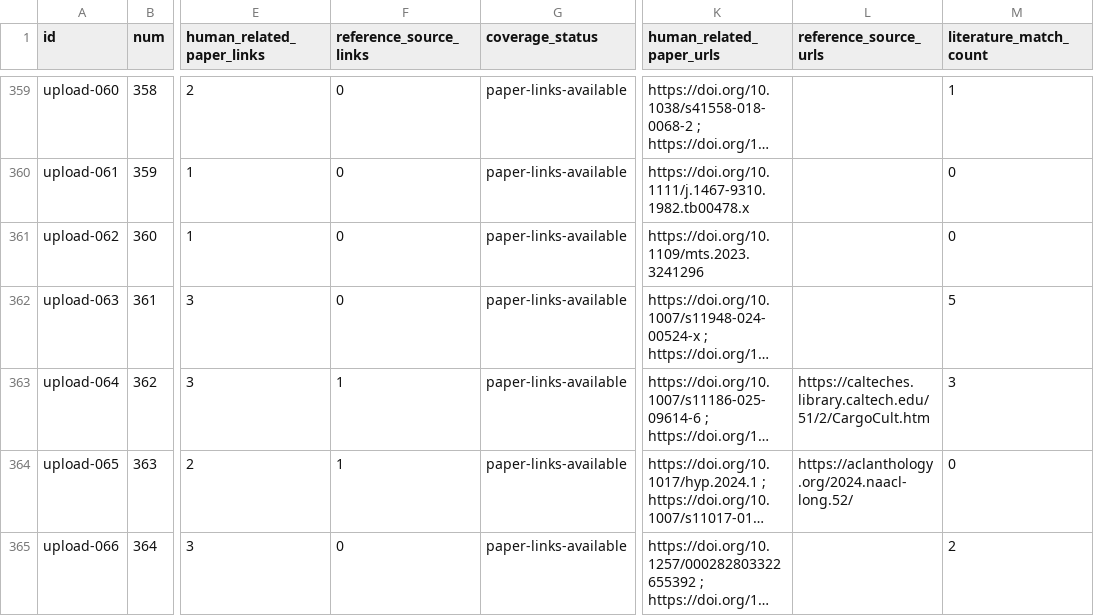
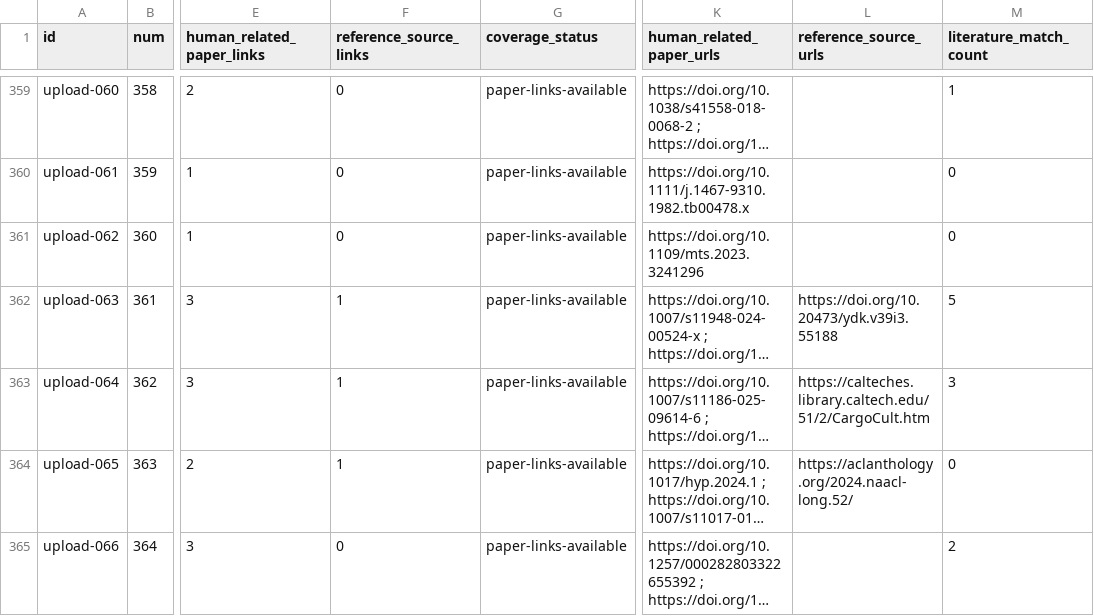
Before and after one commit to danlex/ethicalhive, a CSV file: docs/source-coverage.csv, drawn as a sheet; only a part is shown, gaps mark what is left out; long unchanged cells end in …; the diff covers the shown part only; the diff names each change by its address in the sheet, - before the commit and + after, or states it on an @@ line.

Commit message:
Review PDF290: automation oversight and legal-source boundaries

```diff
--- a/docs/source-coverage.csv
+++ b/docs/source-coverage.csv
-F362 (reference_source_links): 0
+F362 (reference_source_links): 1
-L362 (reference_source_urls): (empty)
+L362 (reference_source_urls): https://doi.org/10.20473/ydk.v39i3.55188
```
Also changed, not shown: 16 edited cells elsewhere in this file, 13 other files.
